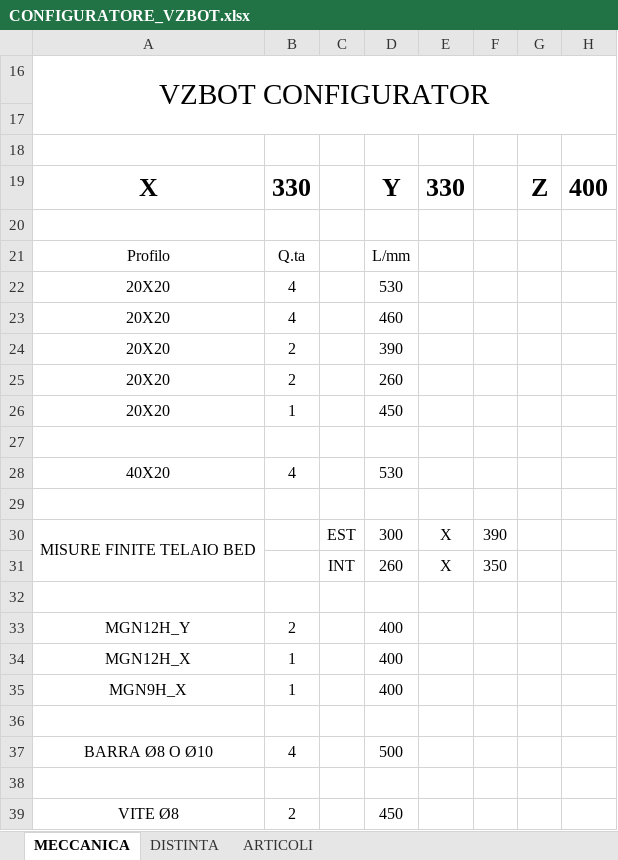
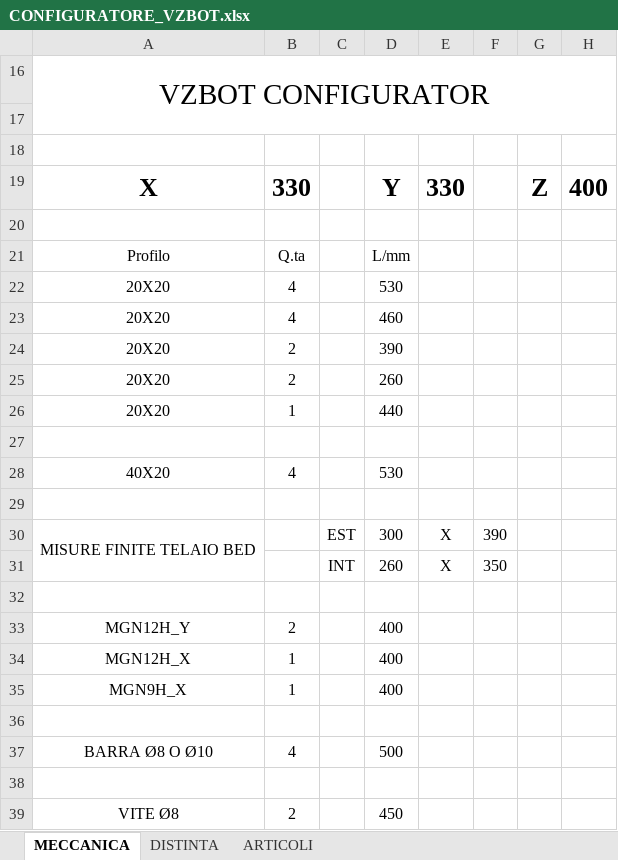
Before and after one commit to MICIODAMNED/VZBOT_ITALIA, an Excel workbook: CONFIGURATORE_VZBOT.xlsx, sheet MECCANICA, drawn as a sheet; values as stored, in another font and other column widths than the file's, no borders; charts and pictures and conditional formats not drawn; the diff names each change by its address in the sheet, - before the commit and + after, or states it on an @@ line.

Commit message:
Add files via upload

```diff
--- a/CONFIGURATORE_VZBOT.xlsx (sheet MECCANICA)
+++ b/CONFIGURATORE_VZBOT.xlsx (sheet MECCANICA)
-D26: 450
+D26: 440
```
Also changed, not shown: hidden cells, charts or pictures.
